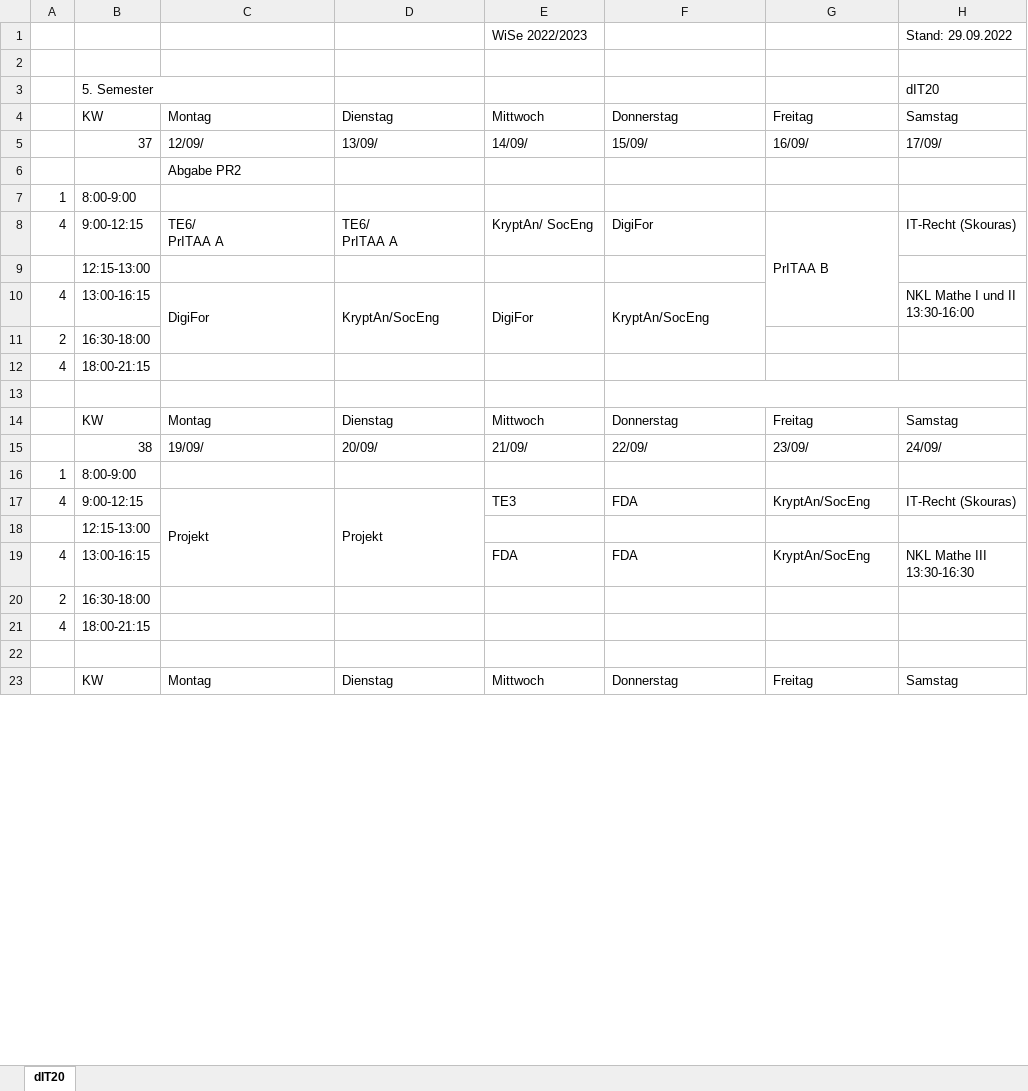
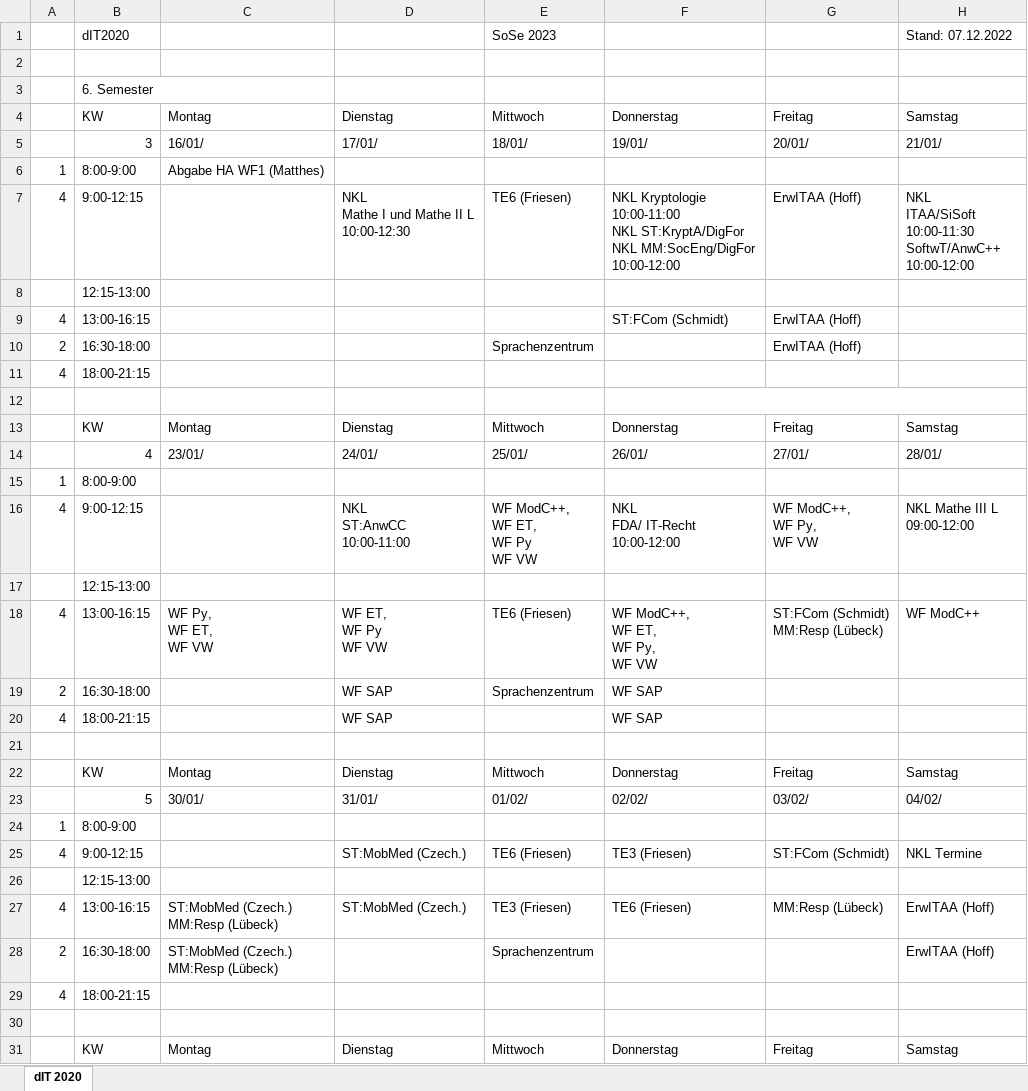
Before and after one commit to sebastiandittrich/schedule-as-ical, an Excel workbook: storage/downloaded_plan.xlsx, sheet dIT 2020, drawn as a sheet; only a part is shown; values as stored, in another font and other column widths than the file's, no cell formats; conditional formats not drawn; removed rows and columns are numbered as before the commit, all else as after; ↵ is a line break in a cell; the diff covers the shown part only; the diff names each change by its address in the sheet, - before the commit and + after, or states it on an @@ line.

```diff
--- a/storage/downloaded_plan.xlsx (sheet dIT 2020)
+++ b/storage/downloaded_plan.xlsx (sheet dIT 2020)
-sheet tab: dIT20
+sheet tab: dIT 2020
-row 1:  |  |  |  | WiSe 2022/2023 |  |  | Stand: 29.09.2022
+row 1:  | dIT2020 |  |  | SoSe 2023 |  |  | Stand: 07.12.2022
-row 3:  | 5. Semester |  |  |  |  |  | dIT20
+row 3:  | 6. Semester
-row 5:  | 37 | 12/09/ | 13/09/ | 14/09/ | 15/09/ | 16/09/ | 17/09/
-row 6:  |  | Abgabe PR2
+row 5:  | 3 | 16/01/ | 17/01/ | 18/01/ | 19/01/ | 20/01/ | 21/01/
-C6: (empty)
+C6: Abgabe HA WF1 (Matthes)
-row 8: 4 | 9:00-12:15 | TE6/ ↵ PrITAA A | TE6/ ↵ PrITAA A | KryptAn/ SocEng | DigiFor | PrITAA B | IT-Recht (Skouras)
+row 7: 4 | 9:00-12:15 |  | NKL ↵ Mathe I und Mathe II L ↵ 10:00-12:30 | TE6 (Friesen) | NKL Kryptologie ↵ 10:00-11:00 ↵ NKL ST:KryptA/DigFor ↵ NKL MM:SocEng/DigFor ↵ 10:00-12:00 | ErwITAA (Hoff) | NKL ↵ ITAA/SiSoft ↵ 10:00-11:30 ↵ SoftwT/AnwC++ ↵ 10:00-12:00
-row 10: 4 | 13:00-16:15 | DigiFor | KryptAn/SocEng | DigiFor | KryptAn/SocEng |  | NKL Mathe I und II ↵ 13:30-16:00
+row 9: 4 | 13:00-16:15 |  |  |  | ST:FCom (Schmidt) | ErwITAA (Hoff)
-E10: (empty)
+E10: Sprachenzentrum
-G10: (empty)
+G10: ErwITAA (Hoff)
-row 15:  | 38 | 19/09/ | 20/09/ | 21/09/ | 22/09/ | 23/09/ | 24/09/
+row 14:  | 4 | 23/01/ | 24/01/ | 25/01/ | 26/01/ | 27/01/ | 28/01/
-row 17: 4 | 9:00-12:15 | Projekt | Projekt | TE3 | FDA | KryptAn/SocEng | IT-Recht (Skouras)
+row 16: 4 | 9:00-12:15 |  | NKL ↵ ST:AnwCC ↵ 10:00-11:00 | WF ModC++, ↵ WF ET, ↵ WF Py ↵ WF VW | NKL ↵ FDA/ IT-Recht ↵ 10:00-12:00 | WF ModC++, ↵ WF Py, ↵ WF VW | NKL Mathe III L ↵ 09:00-12:00
+row 18: 4 | 13:00-16:15 | WF Py, ↵ WF ET, ↵ WF VW | WF ET, ↵ WF Py ↵ WF VW | TE6 (Friesen) | WF ModC++, ↵ WF ET, ↵ WF Py, ↵ WF VW | ST:FCom (Schmidt) ↵ MM:Resp (Lübeck) | WF ModC++
+row 19: 2 | 16:30-18:00 |  | WF SAP | Sprachenzentrum | WF SAP
+row 20: 4 | 18:00-21:15 |  | WF SAP |  | WF SAP
-row 21: 4 | 13:00-16:15 |  |  | FDA | FDA | KryptAn/SocEng | NKL Mathe III ↵ 13:30-16:30
+row 21: (empty)
@@ row 50 moved to row 22: KW @@
+row 23:  | 5 | 30/01/ | 31/01/ | 01/02/ | 02/02/ | 03/02/ | 04/02/
@@ row 52 moved to row 24: 1 @@
+row 25: 4 | 9:00-12:15 |  | ST:MobMed (Czech.) | TE6 (Friesen) | TE3 (Friesen) | ST:FCom (Schmidt) | NKL Termine
@@ row 45 moved to row 26: 12:15-13:00 @@
+row 27: 4 | 13:00-16:15 | ST:MobMed (Czech.) ↵ MM:Resp (Lübeck) | ST:MobMed (Czech.) | TE3 (Friesen) | TE6 (Friesen) | MM:Resp (Lübeck) | ErwITAA (Hoff)
-C28: (empty)
+C28: ST:MobMed (Czech.) ↵ MM:Resp (Lübeck)
-E28: (empty)
+E28: Sprachenzentrum
-H28: (empty)
+H28: ErwITAA (Hoff)
```
Also changed, not shown: 31 added rows, 36 removed rows, 11 moved rows, 21 edited cells and merged cells elsewhere in this sheet, cell formats, 4 other files.
